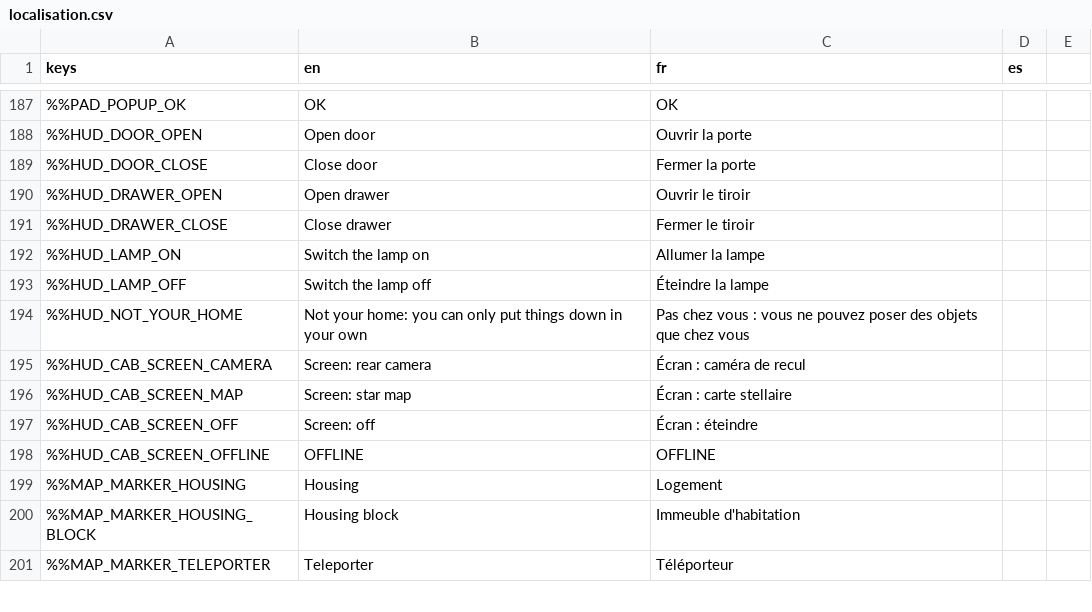
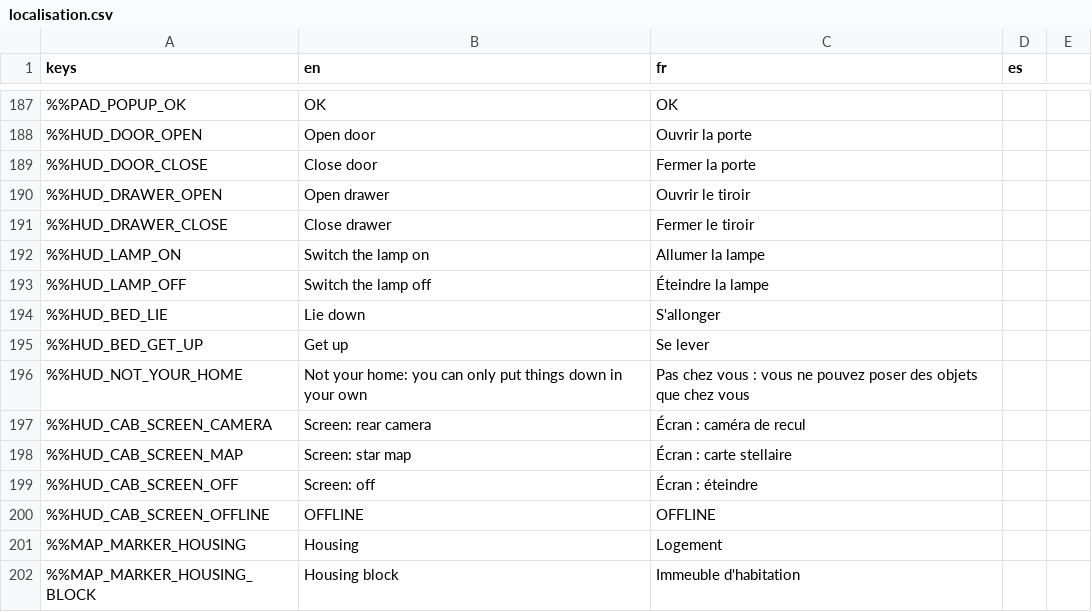
Before and after one commit to DyingStar-game/DyingStar, a CSV file: tools/localization/localisation.csv, drawn as a sheet; only a part is shown, gaps mark what is left out; the shorter side is filled out with more unchanged rows; the diff names each change by its address in the sheet, - before the commit and + after, or states it on an @@ line.

Commit message:
feat(furniture): lie on a bed
The occupant of a home lies down on its bed with the action key and
gets up with it again.

- BedSpot (a FurnitureTarget): its LiePoint is the eyes of the body
  lying there (looking at the ceiling), its StandPoint where it gets up.
- Server: server_toggle_lying rides the body on the bed like a seat
  (Player._ride_seat, collisions off, tools stowed), one body per bed,
  hands empty; replicated as the seat state "bed".
- Client: the owner rides the bed it asked for once the server agrees,
  free look from the pillow, "[E] Get up" whatever it looks at; the
  others see the body lying (a standing pose laid down, no new clip).

```diff
--- a/tools/localization/localisation.csv
+++ b/tools/localization/localisation.csv
+row 194: %%HUD_BED_LIE | Lie down | S'allonger
+row 195: %%HUD_BED_GET_UP | Get up | Se lever
```
Also changed, not shown: 7 other files.
